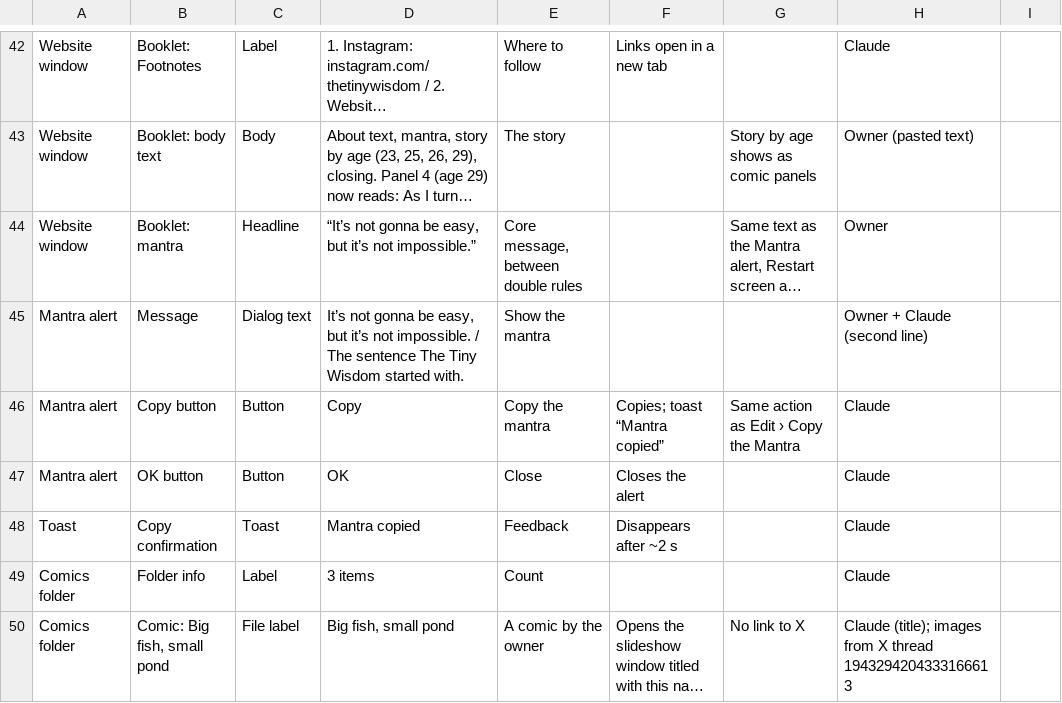
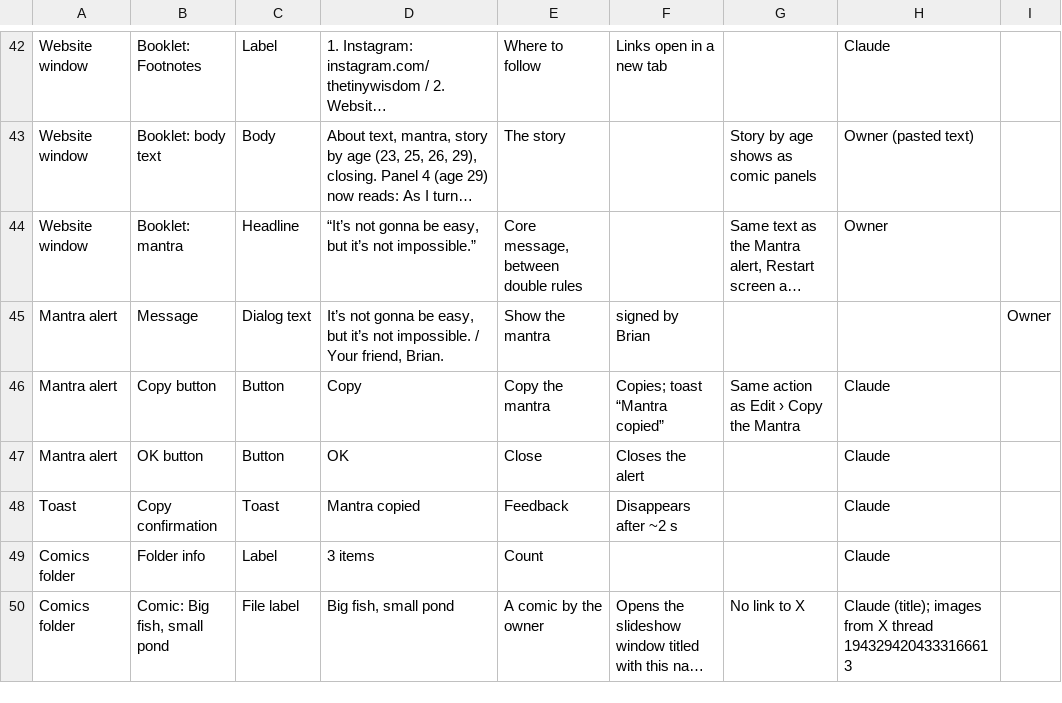
Before and after one commit to thetinywisdom/briandi.to, a CSV file: design/ttw-desktop-copy.csv, drawn as a sheet; only a part is shown, gaps mark what is left out; long unchanged cells end in …; the diff names each change by its address in the sheet, - before the commit and + after, or states it on an @@ line.

```diff
--- a/design/ttw-desktop-copy.csv
+++ b/design/ttw-desktop-copy.csv
-D45: …impossible. / The sentence The Tiny Wisdom started with.
+D45: …impossible. / Your friend, Brian.
-F45: (empty)
+F45: signed by Brian
-H45: Owner + Claude (second line)
+H45: (empty)
-I45: (empty)
+I45: Owner
```
Also changed, not shown: 2 other files.
